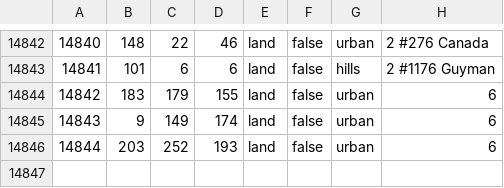
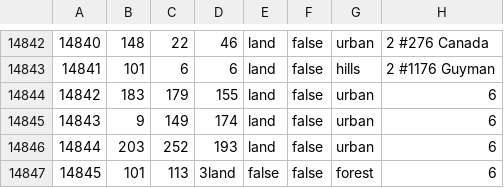
Before and after one commit to RavenOnATree/BeforetheLeavesFall, a CSV file: map/definition.csv, drawn as a sheet; only a part is shown, gaps mark what is left out.

```diff
--- a/map/definition.csv
+++ b/map/definition.csv
@@ -14846 +14846,2 @@
 14844;203;252;193;land;false;urban;6
+14845;101;113;3land;false;false;forest;6
```
Also changed, not shown: 20 other files.
